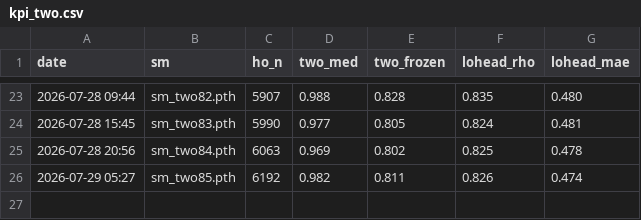
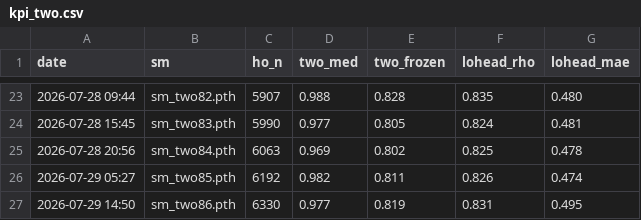
Before and after one commit to Ricky610329/Antenna, a CSV file: docs/kpi_two.csv, drawn as a sheet; only a part is shown, gaps mark what is left out; the diff names each change by its address in the sheet, - before the commit and + after, or states it on an @@ line.

```diff
--- a/docs/kpi_two.csv
+++ b/docs/kpi_two.csv
+row 27: 2026-07-29 14:50 | sm_two86.pth | 6330 | 0.977 | 0.819 | 0.831 | 0.495
```
Also changed, not shown: docs/kpi.csv, docs/kpi_shadow.csv, 2 other files.
